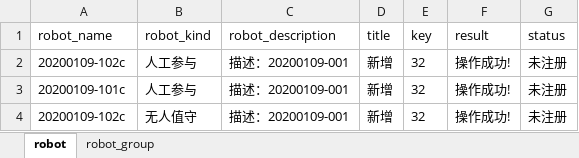
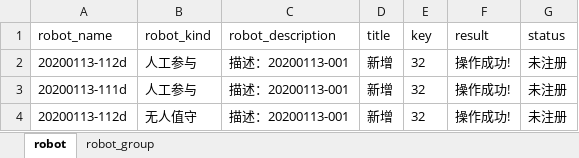
Before and after one commit to sunym06/RPA_Control, an Excel workbook: data/data.xlsx, sheet robot, drawn as a sheet; values as stored, in another font and other column widths than the file's, no borders; the diff names each change by its address in the sheet, - before the commit and + after, or states it on an @@ line.

```diff
--- a/data/data.xlsx (sheet robot)
+++ b/data/data.xlsx (sheet robot)
-A2 (robot_name): 20200109-102c
+A2 (robot_name): 20200113-112d
-C2:C4 (robot_description): 描述：20200109-001
+C2:C4 (robot_description): 描述：20200113-001
-A3 (robot_name): 20200109-101c
+A3 (robot_name): 20200113-111d
-A4 (robot_name): 20200109-102c
+A4 (robot_name): 20200113-112d
```
Also changed, not shown: 10 other files.
